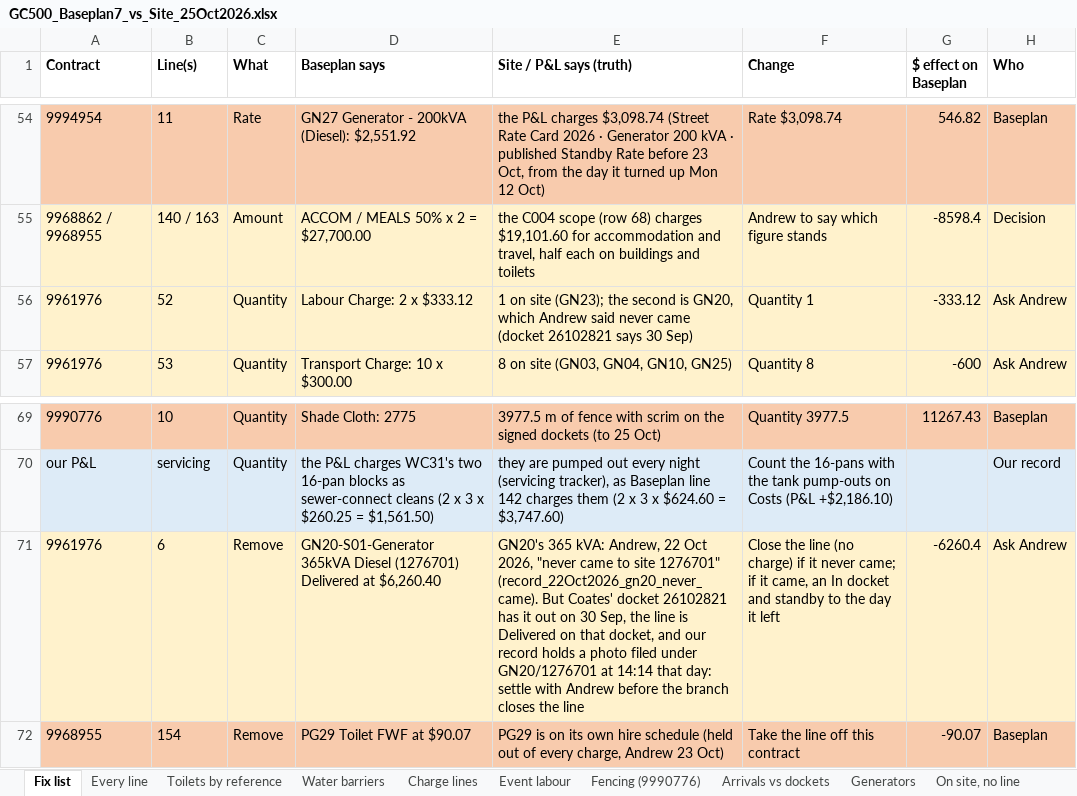
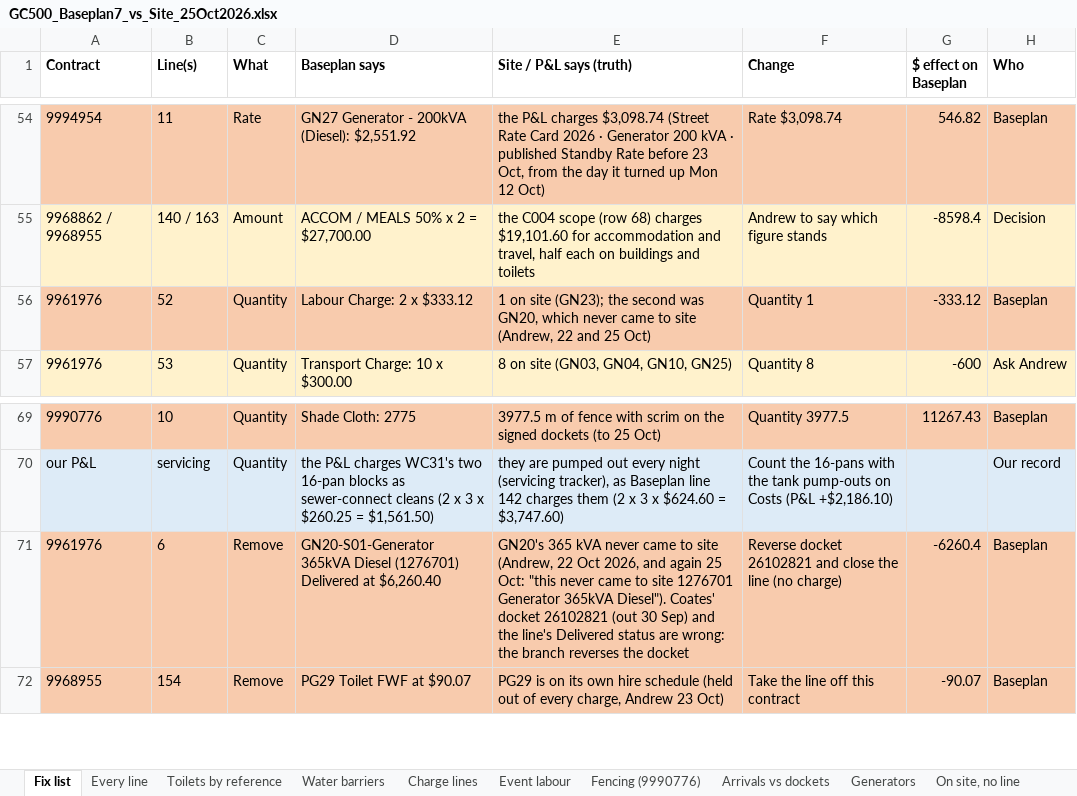
Before and after one commit to tatts29-svg/fish, an Excel workbook: 03_GC500_Delivery_Control/review_25Oct2026_baseplan7/GC500_Baseplan7_vs_Site_25Oct2026.xlsx, sheet Fix list, drawn as a sheet; only a part is shown, gaps mark what is left out; values as stored, in another font and other column widths than the file's, no borders; the diff names each change by its address in the sheet, - before the commit and + after, or states it on an @@ line.

```diff
--- a/03_GC500_Delivery_Control/review_25Oct2026_baseplan7/GC500_Baseplan7_vs_Site_25Oct2026.xlsx (sheet Fix list)
+++ b/03_GC500_Delivery_Control/review_25Oct2026_baseplan7/GC500_Baseplan7_vs_Site_25Oct2026.xlsx (sheet Fix list)
-A56:H56 fill: #FFF2CC
+A56:H56 fill: #F8CBAD
-E56 (Site / P&L says (truth)): …the second is GN20, which Andrew said never came (docket 26102821 says 30 Sep)
+E56 (Site / P&L says (truth)): …the second was GN20, which never came to site (Andrew, 22 and 25 Oct)
-H56 (Who): Ask Andrew
+H56 (Who): Baseplan
-A71:H71 fill: #FFF2CC
+A71:H71 fill: #F8CBAD
-E71 (Site / P&L says (truth)): GN20's 365 kVA: Andrew, 22 Oct 2026, "never came to site 1276701" (record_22Oct2026_gn20_never_came). But Coates' docket 26102821 has it out on 30 Sep, the line is Delivered on that docket, and our record holds a photo filed under GN20/1276701 at 14:14 that day: settle with Andrew before the branch closes the line
+E71 (Site / P&L says (truth)): GN20's 365 kVA never came to site (Andrew, 22 Oct 2026, and again 25 Oct: "this never came to site 1276701 Generator 365kVA Diesel"). Coates' docket 26102821 (out 30 Sep) and the line's Delivered status are wrong: the branch reverses the docket
-F71 (Change): Close the line (no charge) if it never came; if it came, an In docket and standby to the day it left
+F71 (Change): Reverse docket 26102821 and close the line (no charge)
-H71 (Who): Ask Andrew
+H71 (Who): Baseplan
```
Also changed, not shown: sheet Arrivals vs dockets, sheet Branch tie-out, sheet Charge lines, sheet Every line, 6 other files.
